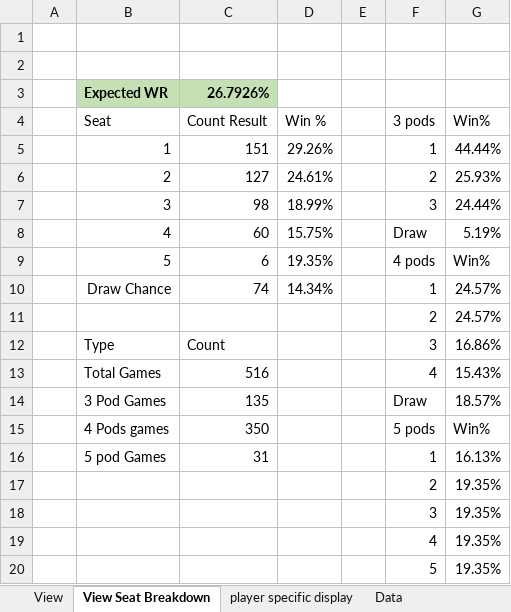
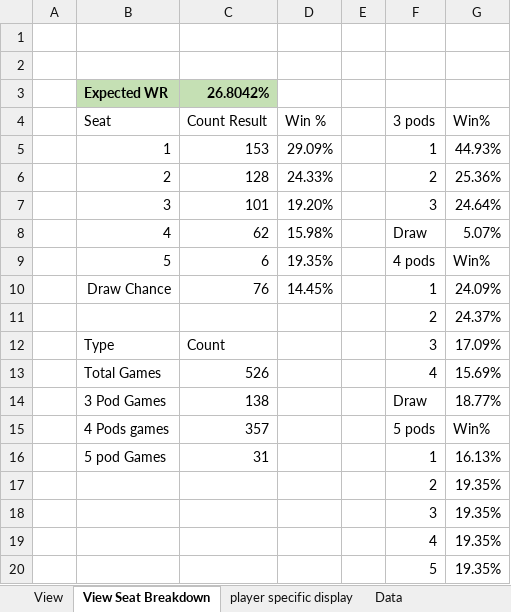
Before and after one commit to GoblinEngineers/Website-for-MNM, an Excel workbook: MNM Calc.xlsm, sheet View Seat Breakdown, drawn as a sheet; only a part is shown; values as stored, in another font and other column widths than the file's, no borders; table styles not drawn; removed rows and columns are numbered as before the commit, all else as after; the diff names each change by its address in the sheet, - before the commit and + after, or states it on an @@ line.

```diff
--- a/MNM Calc.xlsm (sheet View Seat Breakdown)
+++ b/MNM Calc.xlsm (sheet View Seat Breakdown)
-C3 (Count Result): 26.7926%
+C3 (Count Result): 26.8042%
-row 5:  | 1 | 151 | 29.26% |  | 1 | 44.44%
-row 6:  | 2 | 127 | 24.61% |  | 2 | 25.93%
-row 7:  | 3 | 98 | 18.99% |  | 3 | 24.44%
-row 8:  | 4 | 60 | 15.75% |  | Draw | 5.19%
+row 5:  | 1 | 153 | 29.09% |  | 1 | 44.93%
+row 6:  | 2 | 128 | 24.33% |  | 2 | 25.36%
+row 7:  | 3 | 101 | 19.20% |  | 3 | 24.64%
+row 8:  | 4 | 62 | 15.98% |  | Draw | 5.07%
-row 10:  | Draw Chance | 74 | 14.34% |  | 1 | 24.57%
-row 11:  |  |  |  |  | 2 | 24.57%
+row 10:  | Draw Chance | 76 | 14.45% |  | 1 | 24.09%
+row 11:  |  |  |  |  | 2 | 24.37%
-G12 (Win%): 16.86%
+G12 (Win%): 17.09%
-C13 (Count Result): 516
+C13 (Count Result): 526
-G13 (Win%): 15.43%
+G13 (Win%): 15.69%
-C14 (Count Result): 135
+C14 (Count Result): 138
-G14 (Win%): 18.57%
+G14 (Win%): 18.77%
-C15 (Count Result): 350
+C15 (Count Result): 357
```
Also changed, not shown: sheet Data, sheet View, sheet player specific display, formulas that keep their value, hidden cells, charts or pictures.
